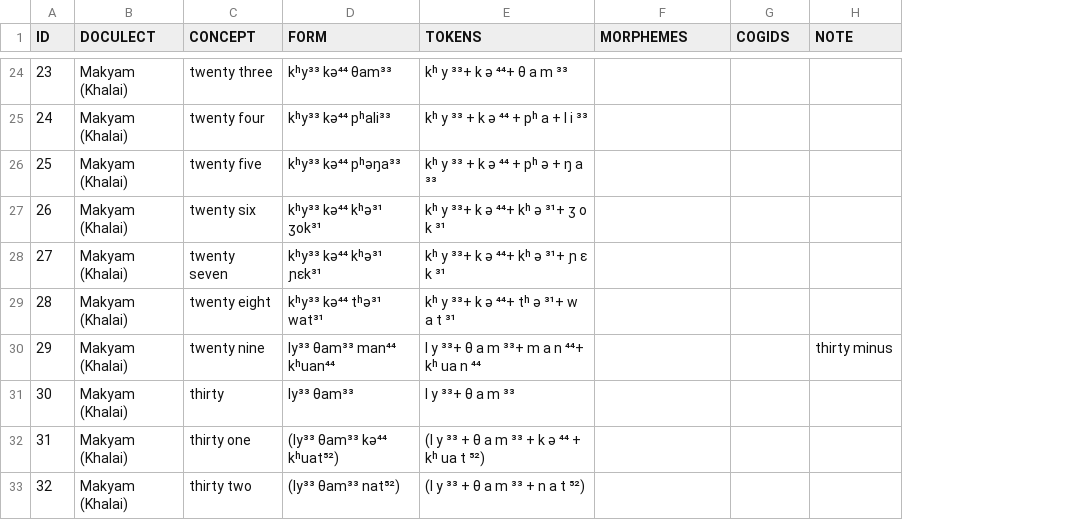
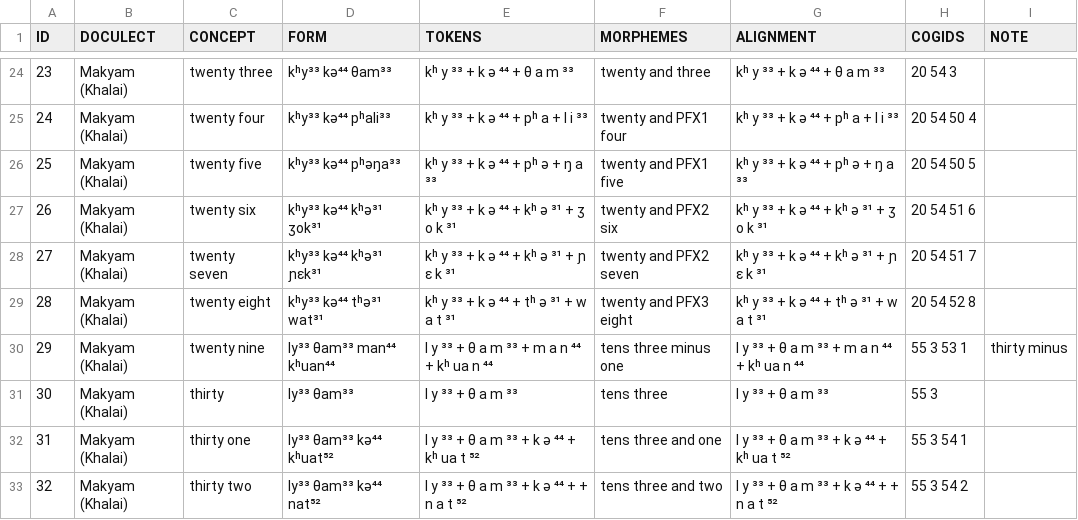
Before and after one commit to numeralbank/cosinus, a TSV file: raw/maky1236.tsv, drawn as a sheet; only a part is shown, gaps mark what is left out; addresses are those after the commit; the diff covers the shown part only; the diff names each change by its address in the sheet, - before the commit and + after, or states it on an @@ line.

```diff
--- a/raw/maky1236.tsv
+++ b/raw/maky1236.tsv
+column G (ALIGNMENT), rows 24-33: kʰ y ³³ + k ə ⁴⁴ + θ a m ³³ | kʰ y ³³ + k ə ⁴⁴ + pʰ a + l i ³³ | kʰ y ³³ + k ə ⁴⁴ + pʰ ə + ŋ a ³³ | kʰ y ³³ + k ə ⁴⁴ + kʰ ə ³¹ + ʒ o k ³¹ | kʰ y ³³ + k ə ⁴⁴ + kʰ ə ³¹ + ɲ ɛ k ³¹ | kʰ y ³³ + k ə ⁴⁴ + tʰ ə ³¹ + w a t ³¹ | l y ³³ + θ a m ³³ + m a n ⁴⁴ + kʰ ua n ⁴⁴ | l y ³³ + θ a m ³³ | l y ³³ + θ a m ³³ + k ə ⁴⁴ + kʰ ua t ⁵² | l y ³³ + θ a m ³³ + k ə ⁴⁴ + + n a t ⁵²
-E24 (TOKENS): kʰ y ³³+ k ə ⁴⁴+ θ a m ³³
+E24 (TOKENS): kʰ y ³³ + k ə ⁴⁴ + θ a m ³³
-F24 (MORPHEMES): (empty)
+F24 (MORPHEMES): twenty and three
-H24 (COGIDS): (empty)
+H24 (COGIDS): 20 54 3
-F25 (MORPHEMES): (empty)
+F25 (MORPHEMES): twenty and PFX1 four
-H25 (COGIDS): (empty)
+H25 (COGIDS): 20 54 50 4
-F26 (MORPHEMES): (empty)
+F26 (MORPHEMES): twenty and PFX1 five
-H26 (COGIDS): (empty)
+H26 (COGIDS): 20 54 50 5
-E27 (TOKENS): kʰ y ³³+ k ə ⁴⁴+ kʰ ə ³¹+ ʒ o k ³¹
+E27 (TOKENS): kʰ y ³³ + k ə ⁴⁴ + kʰ ə ³¹ + ʒ o k ³¹
-F27 (MORPHEMES): (empty)
+F27 (MORPHEMES): twenty and PFX2 six
-H27 (COGIDS): (empty)
+H27 (COGIDS): 20 54 51 6
-E28 (TOKENS): kʰ y ³³+ k ə ⁴⁴+ kʰ ə ³¹+ ɲ ɛ k ³¹
+E28 (TOKENS): kʰ y ³³ + k ə ⁴⁴ + kʰ ə ³¹ + ɲ ɛ k ³¹
-F28 (MORPHEMES): (empty)
+F28 (MORPHEMES): twenty and PFX2 seven
-H28 (COGIDS): (empty)
+H28 (COGIDS): 20 54 51 7
-E29 (TOKENS): kʰ y ³³+ k ə ⁴⁴+ tʰ ə ³¹+ w a t ³¹
+E29 (TOKENS): kʰ y ³³ + k ə ⁴⁴ + tʰ ə ³¹ + w a t ³¹
-F29 (MORPHEMES): (empty)
+F29 (MORPHEMES): twenty and PFX3 eight
-H29 (COGIDS): (empty)
+H29 (COGIDS): 20 54 52 8
-E30 (TOKENS): l y ³³+ θ a m ³³+ m a n ⁴⁴+ kʰ ua n ⁴⁴
+E30 (TOKENS): l y ³³ + θ a m ³³ + m a n ⁴⁴ + kʰ ua n ⁴⁴
-F30 (MORPHEMES): (empty)
+F30 (MORPHEMES): tens three minus one
-H30 (COGIDS): (empty)
+H30 (COGIDS): 55 3 53 1
-E31 (TOKENS): l y ³³+ θ a m ³³
+E31 (TOKENS): l y ³³ + θ a m ³³
-F31 (MORPHEMES): (empty)
+F31 (MORPHEMES): tens three
-H31 (COGIDS): (empty)
+H31 (COGIDS): 55 3
-D32 (FORM): (ly³³ θam³³ kə⁴⁴ kʰuat⁵²)
+D32 (FORM): ly³³ θam³³ kə⁴⁴ kʰuat⁵²
-E32 (TOKENS): (l y ³³ + θ a m ³³ + k ə ⁴⁴ + kʰ ua t ⁵²)
+E32 (TOKENS): l y ³³ + θ a m ³³ + k ə ⁴⁴ + kʰ ua t ⁵²
-F32 (MORPHEMES): (empty)
+F32 (MORPHEMES): tens three and one
-H32 (COGIDS): (empty)
+H32 (COGIDS): 55 3 54 1
-D33 (FORM): (ly³³ θam³³ nat⁵²)
+D33 (FORM): ly³³ θam³³ kə⁴⁴ nat⁵²
-E33 (TOKENS): (l y ³³ + θ a m ³³ + n a t ⁵²)
+E33 (TOKENS): l y ³³ + θ a m ³³ + k ə ⁴⁴ + + n a t ⁵²
-F33 (MORPHEMES): (empty)
+F33 (MORPHEMES): tens three and two
-H33 (COGIDS): (empty)
+H33 (COGIDS): 55 3 54 2
```
Also changed, not shown: 21 added rows and 91 edited cells elsewhere in this file.
